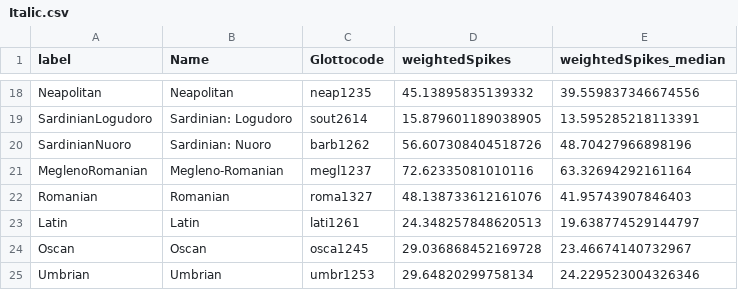
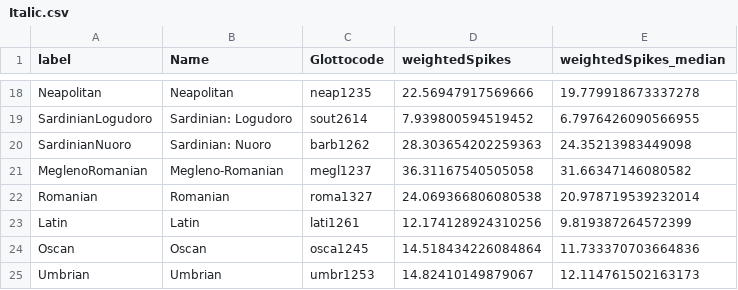
Before and after one commit to tomproberts/PunctuatedSchismo, a CSV file: data/gammaspike/Italic.csv, drawn as a sheet; only a part is shown, gaps mark what is left out; the diff covers the shown part only; the diff names each change by its address in the sheet, - before the commit and + after, or states it on an @@ line.

```diff
--- a/data/gammaspike/Italic.csv
+++ b/data/gammaspike/Italic.csv
-D18 (weightedSpikes): 45.13895835139332
+D18 (weightedSpikes): 22.56947917569666
-E18 (weightedSpikes_median): 39.559837346674556
+E18 (weightedSpikes_median): 19.779918673337278
-D19 (weightedSpikes): 15.879601189038905
+D19 (weightedSpikes): 7.939800594519452
-E19 (weightedSpikes_median): 13.595285218113391
+E19 (weightedSpikes_median): 6.7976426090566955
-D20 (weightedSpikes): 56.607308404518726
+D20 (weightedSpikes): 28.303654202259363
-E20 (weightedSpikes_median): 48.70427966898196
+E20 (weightedSpikes_median): 24.35213983449098
-D21 (weightedSpikes): 72.62335081010116
+D21 (weightedSpikes): 36.31167540505058
-E21 (weightedSpikes_median): 63.32694292161164
+E21 (weightedSpikes_median): 31.66347146080582
-D22 (weightedSpikes): 48.138733612161076
+D22 (weightedSpikes): 24.069366806080538
-E22 (weightedSpikes_median): 41.95743907846403
+E22 (weightedSpikes_median): 20.978719539232014
-D23 (weightedSpikes): 24.348257848620513
+D23 (weightedSpikes): 12.174128924310256
-E23 (weightedSpikes_median): 19.638774529144797
+E23 (weightedSpikes_median): 9.819387264572399
-D24 (weightedSpikes): 29.036868452169728
+D24 (weightedSpikes): 14.518434226084864
-E24 (weightedSpikes_median): 23.46674140732967
+E24 (weightedSpikes_median): 11.733370703664836
-D25 (weightedSpikes): 29.64820299758134
+D25 (weightedSpikes): 14.82410149879067
-E25 (weightedSpikes_median): 24.229523004326346
+E25 (weightedSpikes_median): 12.114761502163173
```
Also changed, not shown: 32 edited cells elsewhere in this file, 5 other files.
